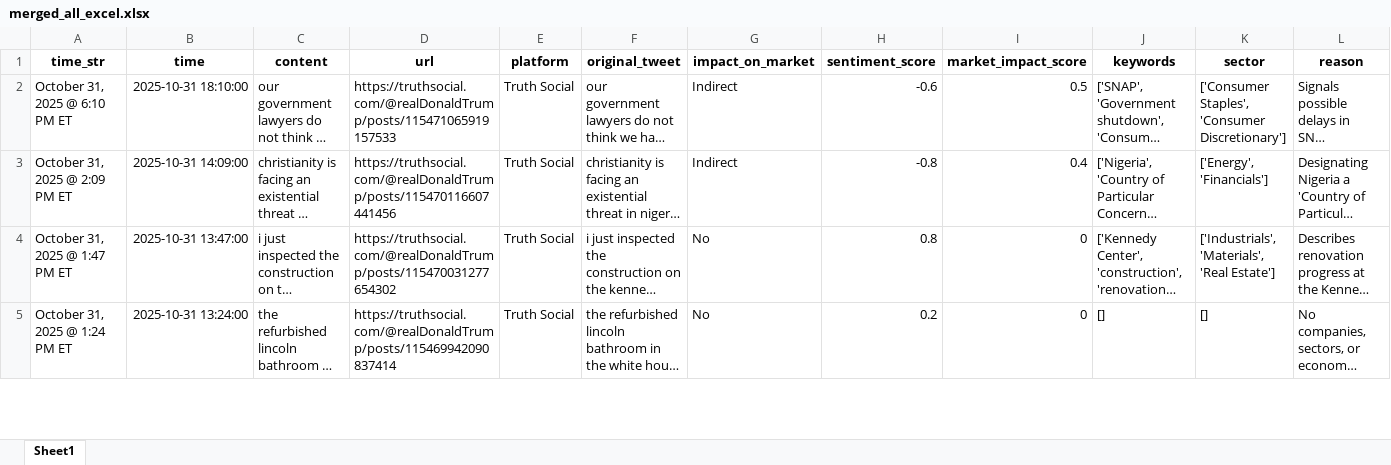
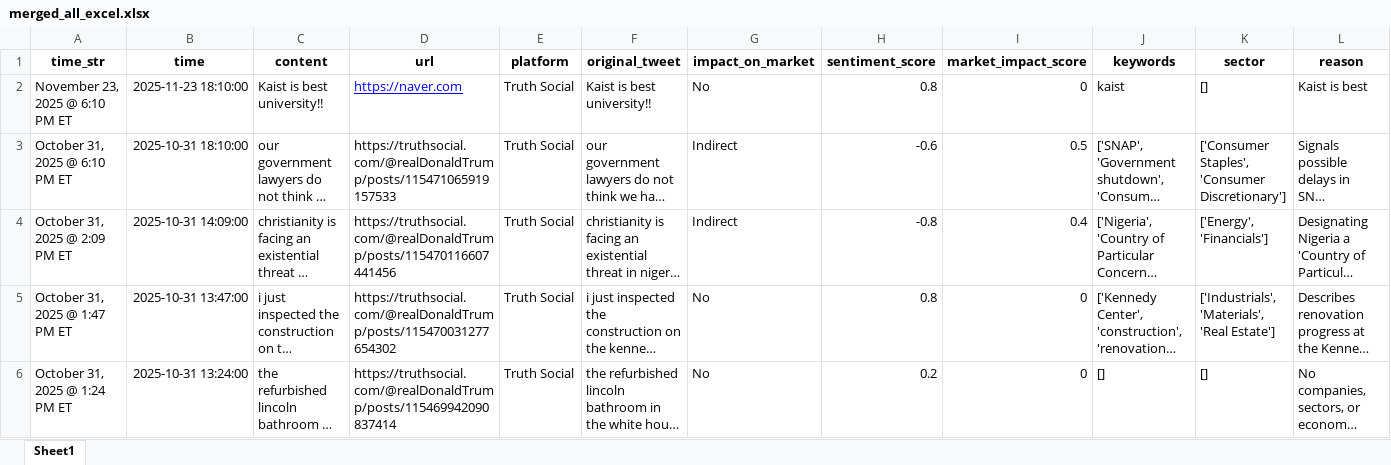
Before and after one commit to anyongho/Trump, an Excel workbook: merged_all_excel.xlsx, sheet Sheet1, drawn as a sheet; only a part is shown; long unchanged cells end in …; values as stored, in another font and other column widths than the file's, no borders; the diff names each change by its address in the sheet, - before the commit and + after, or states it on an @@ line.

```diff
--- a/merged_all_excel.xlsx (sheet Sheet1)
+++ b/merged_all_excel.xlsx (sheet Sheet1)
+row 2: November 23, 2025 @ 6:10 PM ET | 2025-11-23 18:10:00 | Kaist is best university!! | https://naver.com | Truth Social | Kaist is best university!! | No | 0.8 | 0 | kaist | [] | Kaist is best
```
Also changed, not shown: 3 other files.
